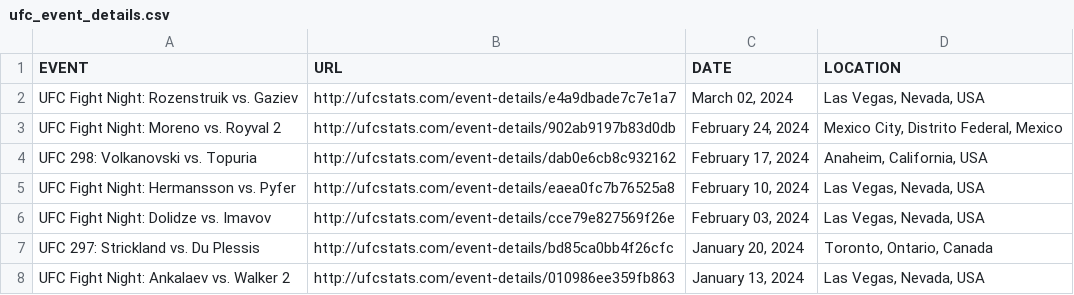
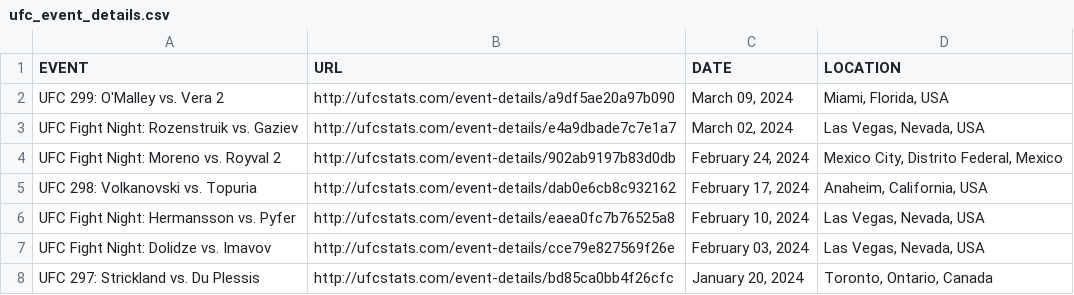
Before and after one commit to rajdesai1/UFC-Stats-Scrap, a CSV file: ufc_event_details.csv, drawn as a sheet; only a part is shown; the shorter side is filled out with more unchanged rows; the diff names each change by its address in the sheet, - before the commit and + after, or states it on an @@ line.

```diff
--- a/ufc_event_details.csv
+++ b/ufc_event_details.csv
+row 2: UFC 299: O'Malley vs. Vera 2 | http://ufcstats.com/event-details/a9df5ae20a97b090 | March 09, 2024 | Miami, Florida, USA
```
Also changed, not shown: ufc_fight_details.csv, 1 other file.
